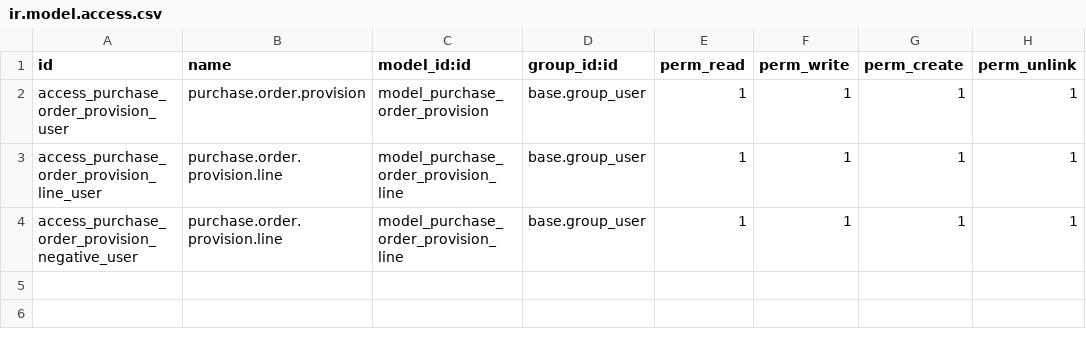
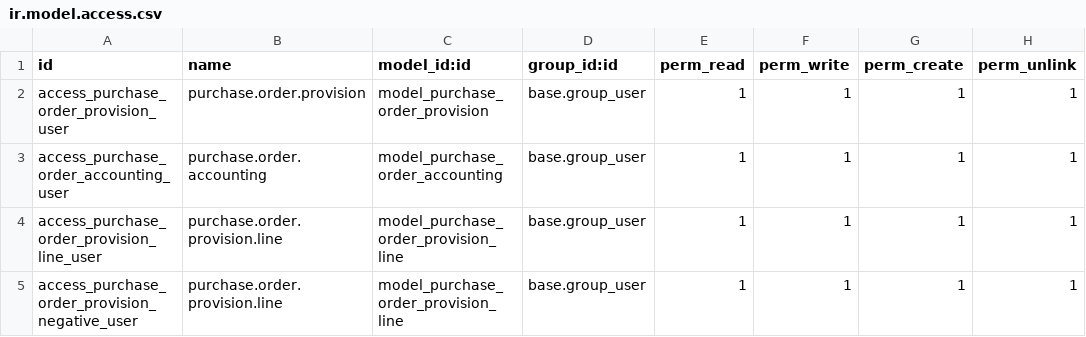
Before and after one commit to Micronaet/micronaet-mx, a CSV file: production_provision_order/security/ir.model.access.csv, drawn as a sheet.

Commit message:
add creation of order

```diff
--- a/production_provision_order/security/ir.model.access.csv
+++ b/production_provision_order/security/ir.model.access.csv
@@ -2,2 +2,3 @@
 access_purchase_order_provision_user,purchase.order.provision,model_purchase_order_provision,base.group_user,1,1,1,1
+access_purchase_order_accounting_user,purchase.order.accounting,model_purchase_order_accounting,base.group_user,1,1,1,1
 access_purchase_order_provision_line_user,purchase.order.provision.line,model_purchase_order_provision_line,base.group_user,1,1,1,1
```
Also changed, not shown: 2 other files.
